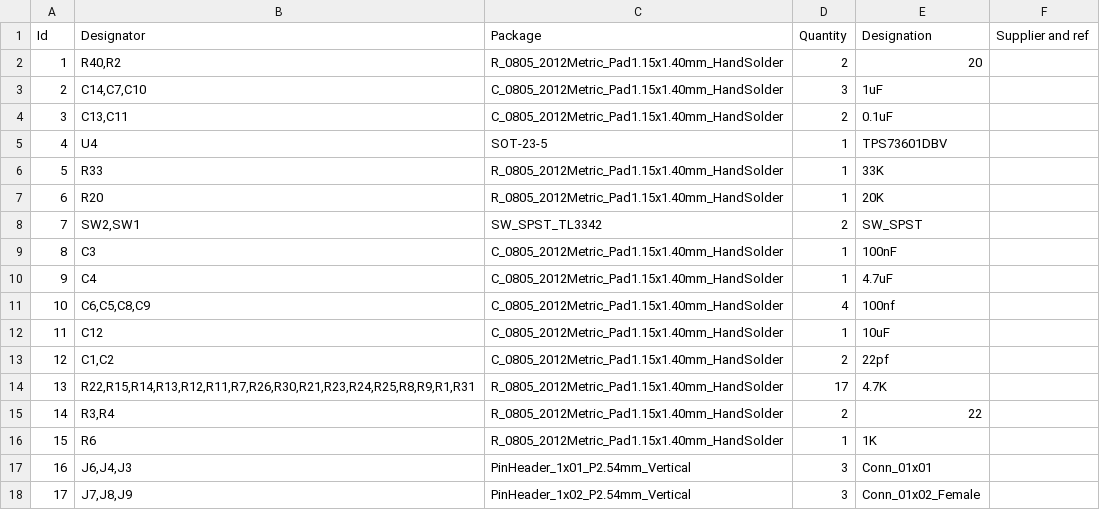
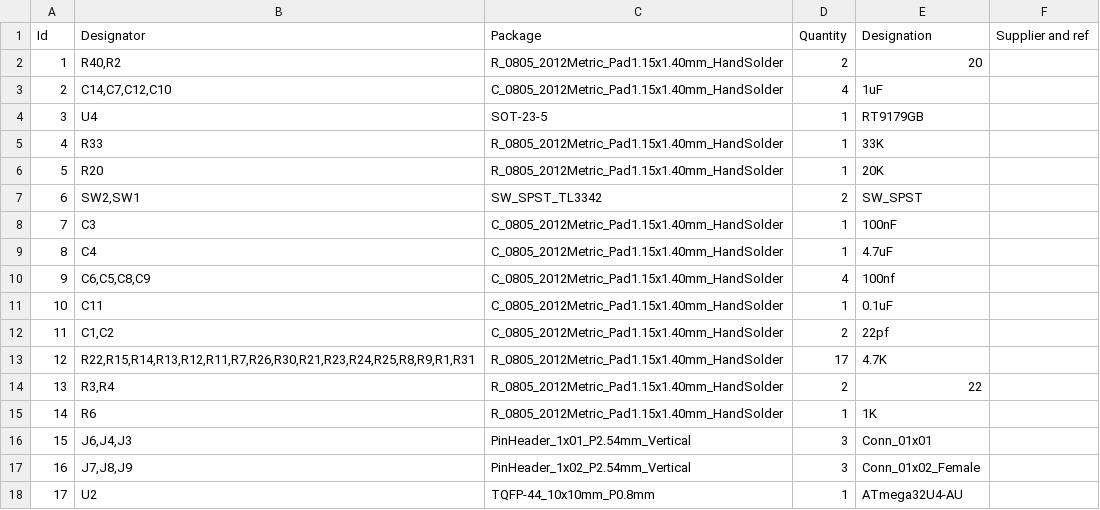
Before and after one commit to itsnoteasy/misc, a CSV file: mouse8onethreev2/mouse8.csv, drawn as a sheet; only a part is shown; the shorter side is filled out with more unchanged rows; removed rows and columns are numbered as before the commit, all else as after; the diff names each change by its address in the sheet, - before the commit and + after, or states it on an @@ line.

```diff
--- a/mouse8onethreev2/mouse8.csv
+++ b/mouse8onethreev2/mouse8.csv
-B3 (Designator): C14,C7,C10
+B3 (Designator): C14,C7,C12,C10
-D3 (Quantity): 3
+D3 (Quantity): 4
-row 4: 3 | C13,C11 | C_0805_2012Metric_Pad1.15x1.40mm_HandSolder | 2 | 0.1uF
@@ column A (Id) renumbered from row 4 down @@
-E4 (Designation): TPS73601DBV
+E4 (Designation): RT9179GB
-B11 (Designator): C12
+B11 (Designator): C11
-E11 (Designation): 10uF
+E11 (Designation): 0.1uF
```
Also changed, not shown: mouse8onethreev2/gerbers/mouse8-all-pos.csv, mouse8onethreev2/mouse8_bom_jlc.csv, 21 other files.
